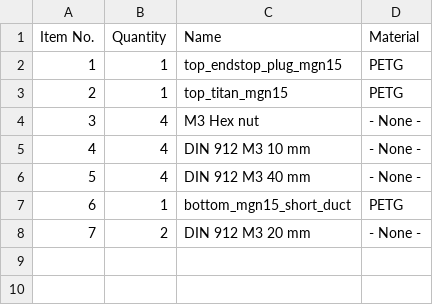
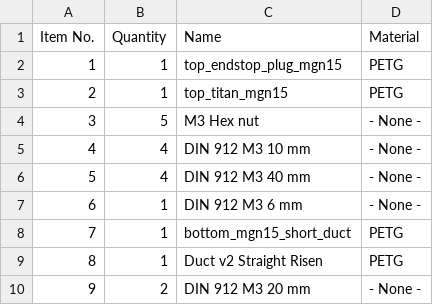
Before and after one commit to EVA-3D/addon-mgn15, a CSV file: bom/titan.csv, drawn as a sheet; addresses are those after the commit; the diff names each change by its address in the sheet, - before the commit and + after, or states it on an @@ line.

```diff
--- a/bom/titan.csv
+++ b/bom/titan.csv
-B4 (Quantity): 4
+B4 (Quantity): 5
+row 7: 6 | 1 | DIN 912 M3 6 mm | - None -
@@ column A (Item No.) renumbered from row 8 down @@
+row 9: 8 | 1 | Duct v2 Straight Risen | PETG
```
Also changed, not shown: bom/bmg.csv, bom/generic.csv, 6 other files.
